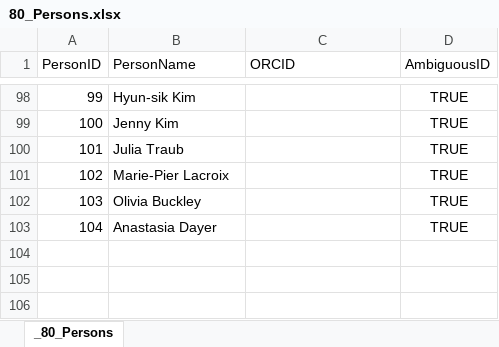
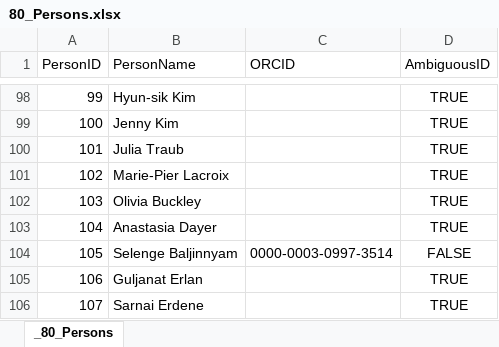
Before and after one commit to tetherless-world/POEM, an Excel workbook: rcads/data/xls/80_Persons.xlsx, sheet _80_Persons, drawn as a sheet; only a part is shown, gaps mark what is left out; values as stored, in another font and other column widths than the file's, no borders; the diff names each change by its address in the sheet, - before the commit and + after, or states it on an @@ line.

```diff
--- a/rcads/data/xls/80_Persons.xlsx (sheet _80_Persons)
+++ b/rcads/data/xls/80_Persons.xlsx (sheet _80_Persons)
+row 104: 105 | Selenge Baljinnyam | 0000-0003-0997-3514 | FALSE
+row 105: 106 | Guljanat Erlan |  | TRUE
+row 106: 107 | Sarnai Erdene |  | TRUE
```
Also changed, not shown: rcads/data/xls/03_Activities.xlsx, rcads/data/xls/03m_ActivityMethods.xlsx, 21 other files.
